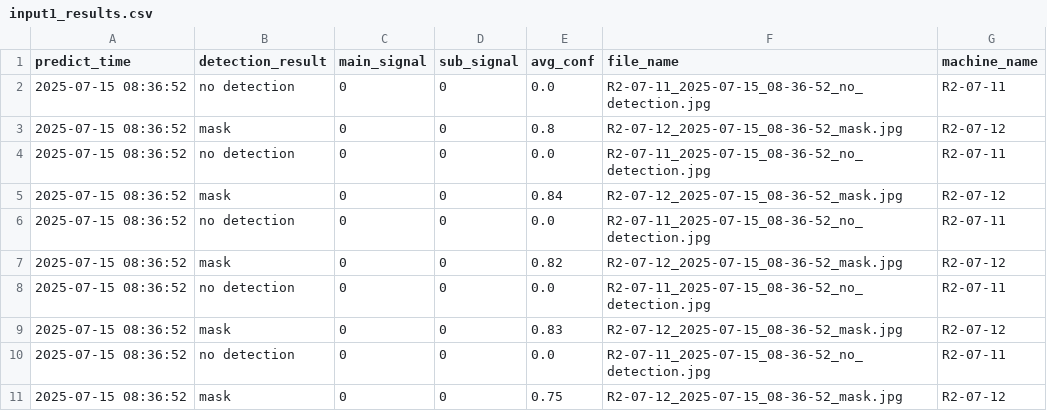
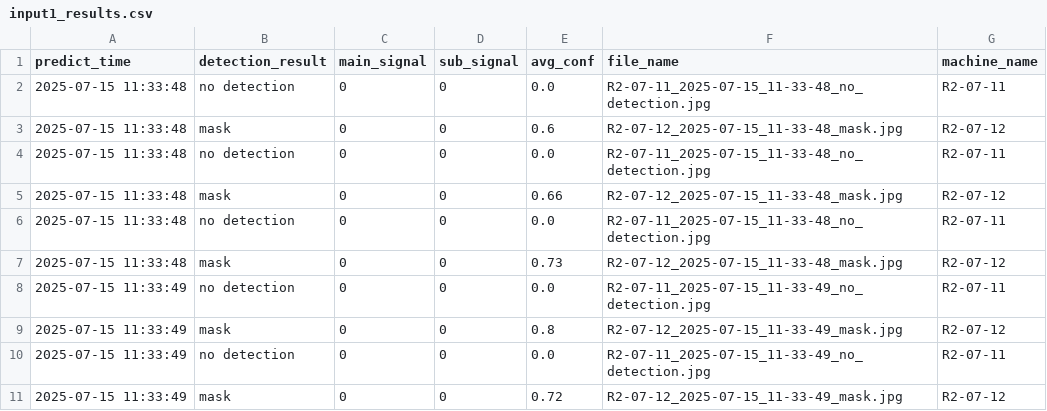
Before and after one commit to porameds/Project-AI-CCTV, a CSV file: code_run_ubuntu/test_oven_1/predict/input1_results.csv, drawn as a sheet.

```diff
--- a/code_run_ubuntu/test_oven_1/predict/input1_results.csv
+++ b/code_run_ubuntu/test_oven_1/predict/input1_results.csv
@@ -1,11 +1,11 @@
 predict_time,detection_result,main_signal,sub_signal,avg_conf,file_name,machine_name
-2025-07-15 08:36:52,no detection,0,0,0.0,R2-07-11_2025-07-15_08-36-52_no_detection.jpg,R2-07-11
-2025-07-15 08:36:52,mask,0,0,0.8,R2-07-12_2025-07-15_08-36-52_mask.jpg,R2-07-12
-2025-07-15 08:36:52,no detection,0,0,0.0,R2-07-11_2025-07-15_08-36-52_no_detection.jpg,R2-07-11
-2025-07-15 08:36:52,mask,0,0,0.84,R2-07-12_2025-07-15_08-36-52_mask.jpg,R2-07-12
-2025-07-15 08:36:52,no detection,0,0,0.0,R2-07-11_2025-07-15_08-36-52_no_detection.jpg,R2-07-11
-2025-07-15 08:36:52,mask,0,0,0.82,R2-07-12_2025-07-15_08-36-52_mask.jpg,R2-07-12
-2025-07-15 08:36:52,no detection,0,0,0.0,R2-07-11_2025-07-15_08-36-52_no_detection.jpg,R2-07-11
-2025-07-15 08:36:52,mask,0,0,0.83,R2-07-12_2025-07-15_08-36-52_mask.jpg,R2-07-12
-2025-07-15 08:36:52,no detection,0,0,0.0,R2-07-11_2025-07-15_08-36-52_no_detection.jpg,R2-07-11
-2025-07-15 08:36:52,mask,0,0,0.75,R2-07-12_2025-07-15_08-36-52_mask.jpg,R2-07-12
+2025-07-15 11:33:48,no detection,0,0,0.0,R2-07-11_2025-07-15_11-33-48_no_detection.jpg,R2-07-11
+2025-07-15 11:33:48,mask,0,0,0.6,R2-07-12_2025-07-15_11-33-48_mask.jpg,R2-07-12
+2025-07-15 11:33:48,no detection,0,0,0.0,R2-07-11_2025-07-15_11-33-48_no_detection.jpg,R2-07-11
+2025-07-15 11:33:48,mask,0,0,0.66,R2-07-12_2025-07-15_11-33-48_mask.jpg,R2-07-12
+2025-07-15 11:33:48,no detection,0,0,0.0,R2-07-11_2025-07-15_11-33-48_no_detection.jpg,R2-07-11
+2025-07-15 11:33:48,mask,0,0,0.73,R2-07-12_2025-07-15_11-33-48_mask.jpg,R2-07-12
+2025-07-15 11:33:49,no detection,0,0,0.0,R2-07-11_2025-07-15_11-33-49_no_detection.jpg,R2-07-11
+2025-07-15 11:33:49,mask,0,0,0.8,R2-07-12_2025-07-15_11-33-49_mask.jpg,R2-07-12
+2025-07-15 11:33:49,no detection,0,0,0.0,R2-07-11_2025-07-15_11-33-49_no_detection.jpg,R2-07-11
+2025-07-15 11:33:49,mask,0,0,0.72,R2-07-12_2025-07-15_11-33-49_mask.jpg,R2-07-12
```
Also changed, not shown: 1 other file.
